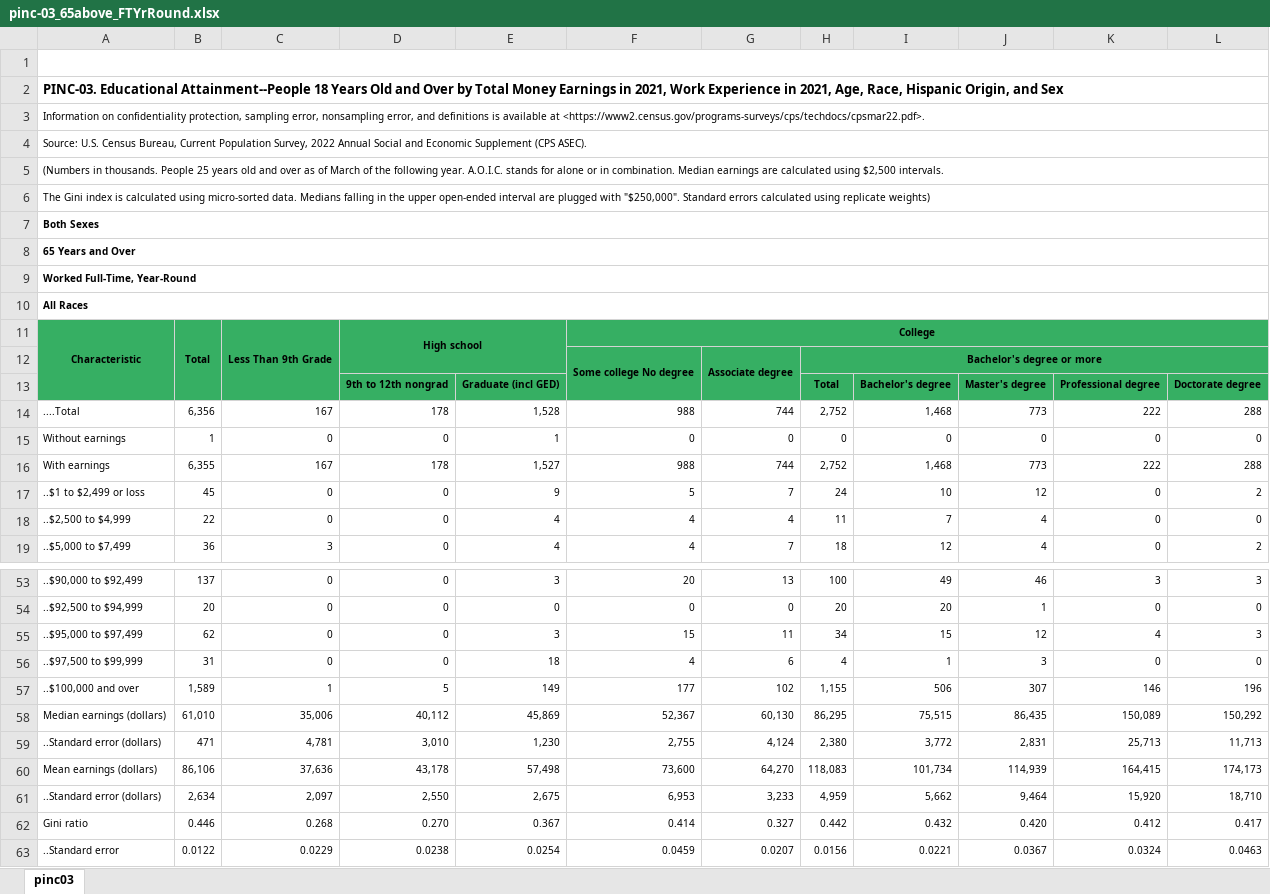
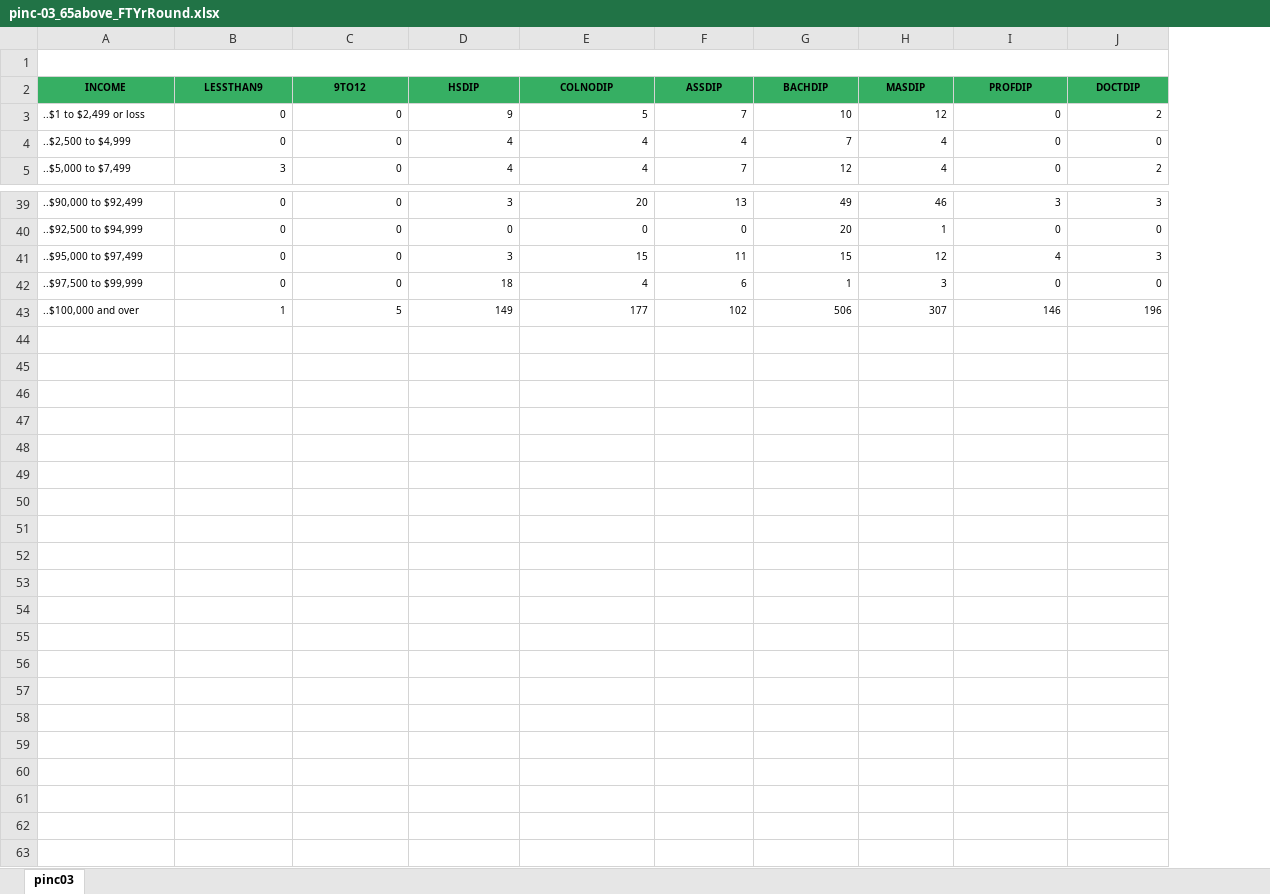
Before and after one commit to amartyaksinha-UC/CB_Graphs_Reproduction, an Excel workbook: GraphsToReplicate/Graph 2.1/pinc-03_65above_FTYrRound.xlsx, sheet pinc03, drawn as a sheet; only a part is shown, gaps mark what is left out; values as stored, in another font and other column widths than the file's, no borders; removed rows and columns are numbered as before the commit, all else as after; the diff names each change by its address in the sheet, - before the commit and + after, or states it on an @@ line.

Commit message:
Cleaned PINC-03 tables

```diff
--- a/GraphsToReplicate/Graph 2.1/pinc-03_65above_FTYrRound.xlsx (sheet pinc03)
+++ b/GraphsToReplicate/Graph 2.1/pinc-03_65above_FTYrRound.xlsx (sheet pinc03)
-column B, rows 17-19: 45 | 22 | 36; rows 53-57: 137 | 20 | 62 | 31 | 1,589
-column H, rows 17-19: 24 | 11 | 18; rows 53-57: 100 | 20 | 34 | 4 | 1,155
-row 2: PINC-03. Educational Attainment--People 18 Years Old and Over by Total Money Earnings in 2021, Work Experience in 2021, Age, Race, Hispanic Origin, and Sex
-row 3: Information on confidentiality protection, sampling error, nonsampling error, and definitions is available at <https://www2.census.gov/programs-surveys/cps/techdocs/cpsmar22.pdf>.
-row 4: Source: U.S. Census Bureau, Current Population Survey, 2022 Annual Social and Economic Supplement (CPS ASEC).
-row 5: (Numbers in thousands. People 25 years old and over as of March of the following year. A.O.I.C. stands for alone or in combination. Median earnings are calculated using $2,500 intervals.
-row 6: The Gini index is calculated using micro-sorted data. Medians falling in the upper open-ended interval are plugged with "$250,000". Standard errors calculated using replicate weights)
-row 7: Both Sexes
-row 8: 65 Years and Over
-row 9: Worked Full-Time, Year-Round
-row 10: All Races
-row 11: Characteristic | Total | Less Than 9th Grade | High school |  | College
-row 12:  |  |  |  |  | Some college No degree | Associate degree | Bachelor's degree or more
-row 13:  |  |  | 9th to 12th nongrad | Graduate (incl GED) |  |  | Total | Bachelor's degree | Master's degree | Professional degree | Doctorate degree
-row 14: ....Total | 6,356 | 167 | 178 | 1,528 | 988 | 744 | 2,752 | 1,468 | 773 | 222 | 288
-row 15: Without earnings | 1 | 0 | 0 | 1 | 0 | 0 | 0 | 0 | 0 | 0 | 0
-row 16: With earnings | 6,355 | 167 | 178 | 1,527 | 988 | 744 | 2,752 | 1,468 | 773 | 222 | 288
+row 2: INCOME | LESSTHAN9 | 9TO12 | HSDIP | COLNODIP | ASSDIP | BACHDIP | MASDIP | PROFDIP | DOCTDIP
-row 58: Median earnings (dollars) | 61,010 | 35,006 | 40,112 | 45,869 | 52,367 | 60,130 | 86,295 | 75,515 | 86,435 | 150,089 | 150,292
-row 59: ..Standard error (dollars) | 471 | 4,781 | 3,010 | 1,230 | 2,755 | 4,124 | 2,380 | 3,772 | 2,831 | 25,713 | 11,713
-row 60: Mean earnings (dollars) | 86,106 | 37,636 | 43,178 | 57,498 | 73,600 | 64,270 | 118,083 | 101,734 | 114,939 | 164,415 | 174,173
-row 61: ..Standard error (dollars) | 2,634 | 2,097 | 2,550 | 2,675 | 6,953 | 3,233 | 4,959 | 5,662 | 9,464 | 15,920 | 18,710
-row 62: Gini ratio | 0.446 | 0.268 | 0.270 | 0.367 | 0.414 | 0.327 | 0.442 | 0.432 | 0.420 | 0.412 | 0.417
-row 63: ..Standard error | 0.0122 | 0.0229 | 0.0238 | 0.0254 | 0.0459 | 0.0207 | 0.0156 | 0.0221 | 0.0367 | 0.0324 | 0.0463
```
Also changed, not shown: GraphsToReplicate/Graph 2.1/pinc-03_25to64_FTYrRound.xlsx, 3 other files.
